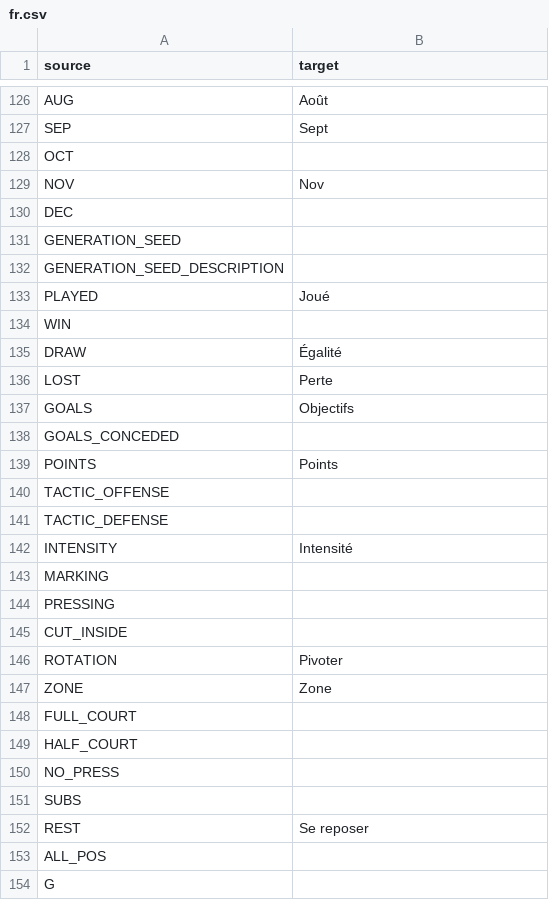
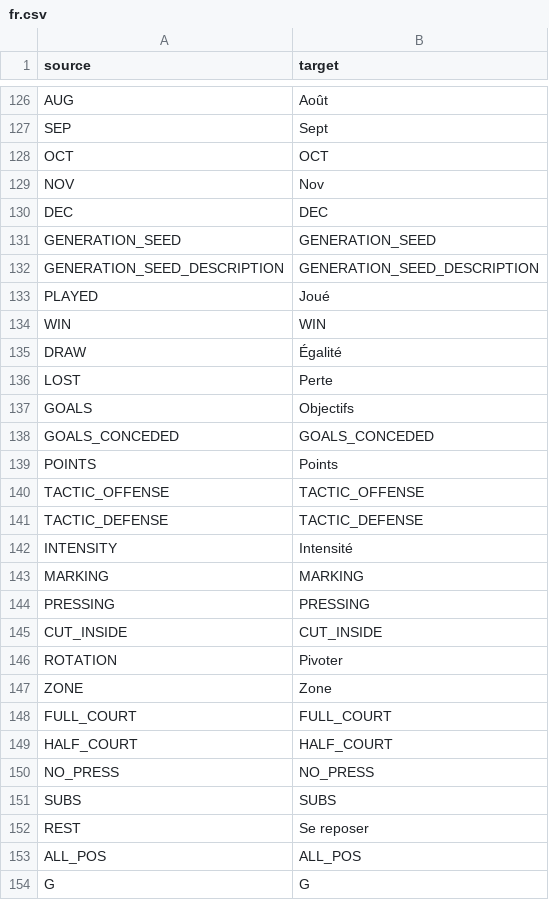
Before and after one commit to dulvui/99managers-futsal-edition, a CSV file: translations/fr.csv, drawn as a sheet; only a part is shown, gaps mark what is left out; the diff covers the shown part only.

Commit message:
Translated using Weblate (French)
Currently translated at 68.1% (188 of 276 strings)

Translation: 99 Managers Futsal Edition/Game
Translate-URL: https://hosted.weblate.org/projects/99-managers-futsal-edition/game/fr/

```diff
--- a/translations/fr.csv
+++ b/translations/fr.csv
@@ -127,9 +127,9 @@
 "SEP","Sept"
-"OCT",""
+"OCT","OCT"
 "NOV","Nov"
-"DEC",""
-"GENERATION_SEED",""
-"GENERATION_SEED_DESCRIPTION",""
+"DEC","DEC"
+"GENERATION_SEED","GENERATION_SEED"
+"GENERATION_SEED_DESCRIPTION","GENERATION_SEED_DESCRIPTION"
 "PLAYED","Joué"
-"WIN",""
+"WIN","WIN"
 "DRAW","Égalité"
@@ -137,18 +137,18 @@
 "GOALS","Objectifs"
-"GOALS_CONCEDED",""
+"GOALS_CONCEDED","GOALS_CONCEDED"
 "POINTS","Points"
-"TACTIC_OFFENSE",""
-"TACTIC_DEFENSE",""
+"TACTIC_OFFENSE","TACTIC_OFFENSE"
+"TACTIC_DEFENSE","TACTIC_DEFENSE"
 "INTENSITY","Intensité"
-"MARKING",""
-"PRESSING",""
-"CUT_INSIDE",""
+"MARKING","MARKING"
+"PRESSING","PRESSING"
+"CUT_INSIDE","CUT_INSIDE"
 "ROTATION","Pivoter"
 "ZONE","Zone"
-"FULL_COURT",""
-"HALF_COURT",""
-"NO_PRESS",""
-"SUBS",""
+"FULL_COURT","FULL_COURT"
+"HALF_COURT","HALF_COURT"
+"NO_PRESS","NO_PRESS"
+"SUBS","SUBS"
 "REST","Se reposer"
-"ALL_POS",""
-"G",""
+"ALL_POS","ALL_POS"
+"G","G"
```
Also changed, not shown: 71 edited cells elsewhere in this file.
